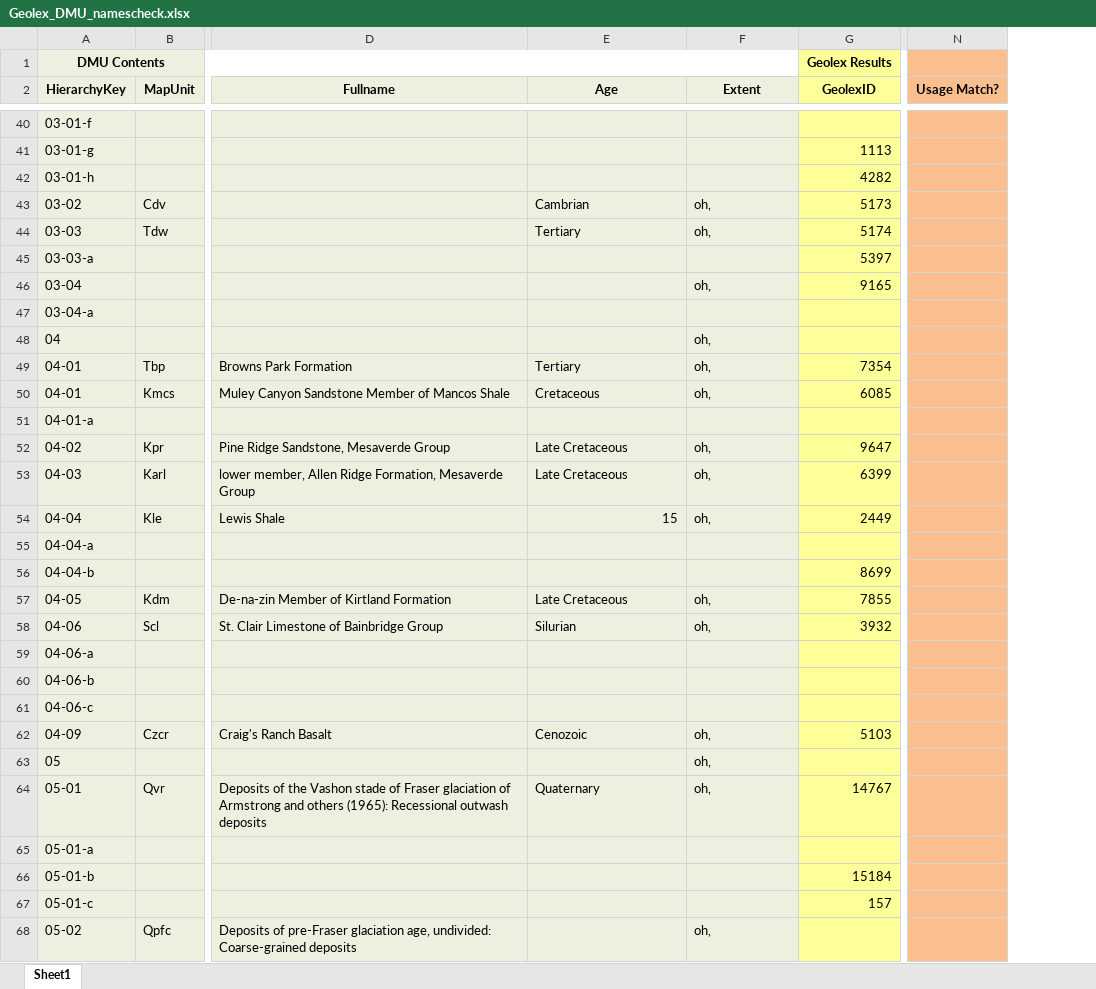
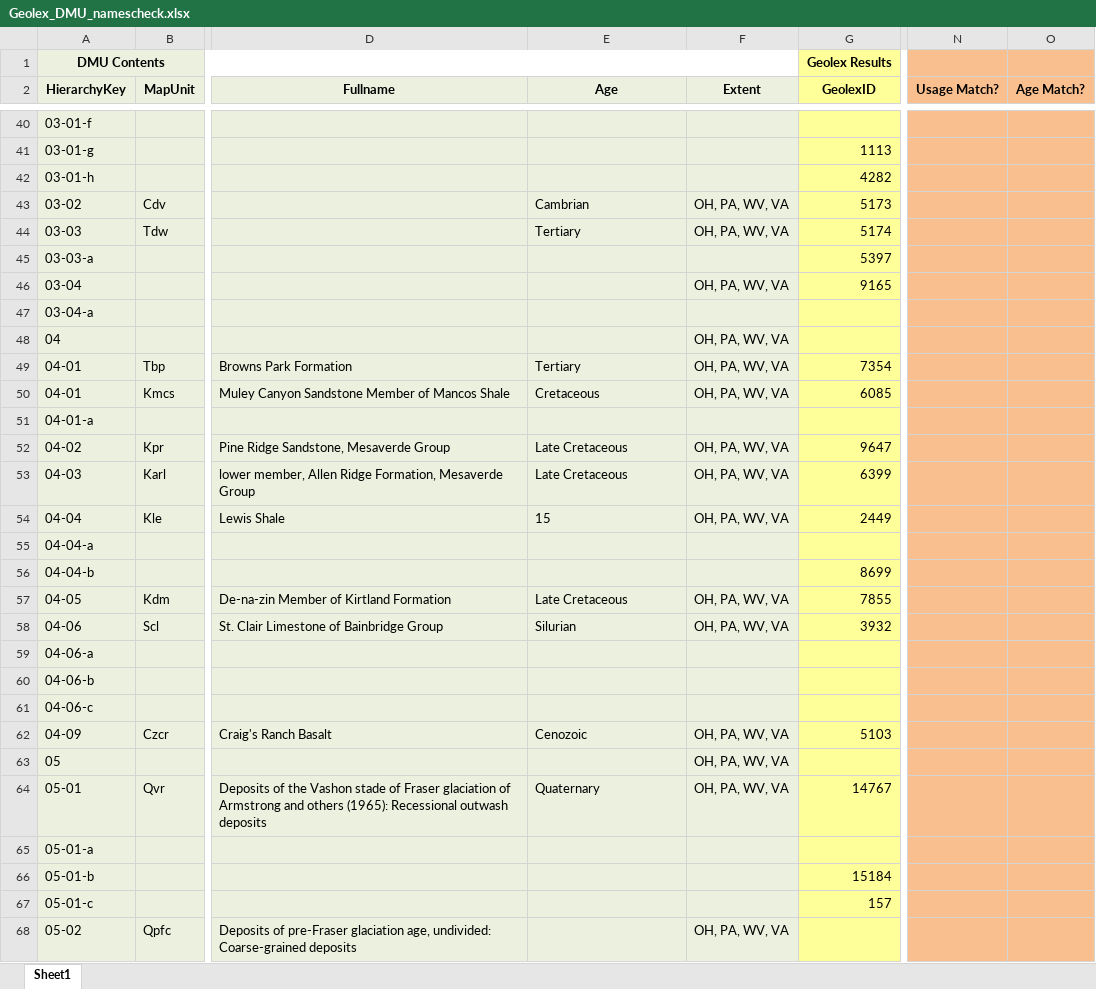
Before and after one commit to DOI-USGS/gems-tools-pro, an Excel workbook: Resources/Geolex_DMU_namescheck.xlsx, sheet Sheet1, drawn as a sheet; only a part is shown, gaps mark what is left out; values as stored, in another font and other column widths than the file's, no borders; the diff covers the shown part only; the diff names each change by its address in the sheet, - before the commit and + after, or states it on an @@ line.

Commit message:
Added Age Match? column to report

```diff
--- a/Resources/Geolex_DMU_namescheck.xlsx (sheet Sheet1)
+++ b/Resources/Geolex_DMU_namescheck.xlsx (sheet Sheet1)
+column O (Age Match?), empty
-F43:F44 (Extent): oh,
+F43:F44 (Extent): OH, PA, WV, VA
-F46 (Extent): oh,
+F46 (Extent): OH, PA, WV, VA
-F48:F50 (Extent): oh,
+F48:F50 (Extent): OH, PA, WV, VA
-F52:F54 (Extent): oh,
+F52:F54 (Extent): OH, PA, WV, VA
-E54 alignment: right
+E54 alignment: left
-F57:F58 (Extent): oh,
+F57:F58 (Extent): OH, PA, WV, VA
-F62:F64 (Extent): oh,
+F62:F64 (Extent): OH, PA, WV, VA
-F68 (Extent): oh,
+F68 (Extent): OH, PA, WV, VA
```
Also changed, not shown: 30 edited cells elsewhere in this sheet, 1 other file.
